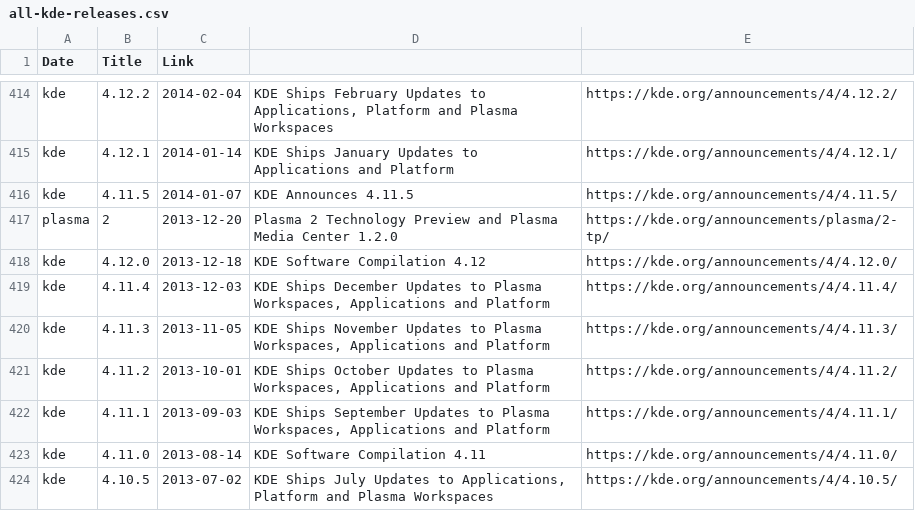
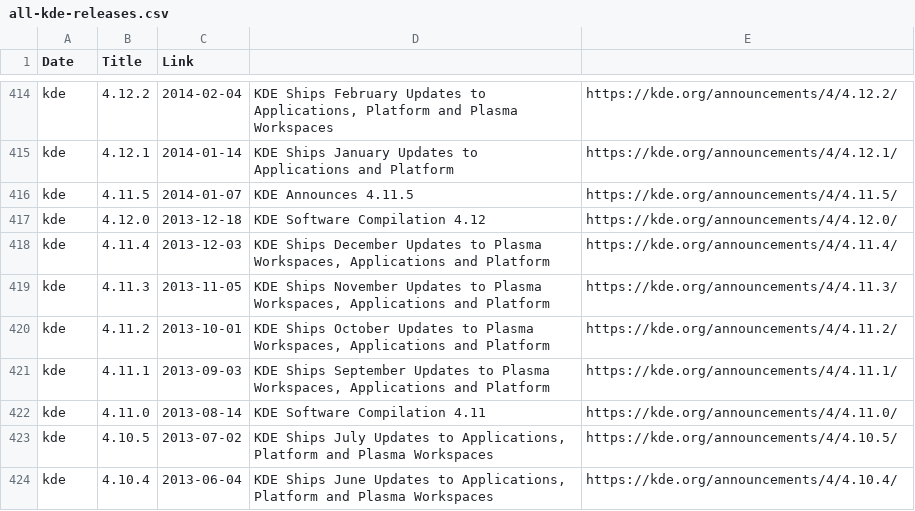
Before and after one commit to cornelius/kde-releases, a CSV file: all-kde-releases.csv, drawn as a sheet; only a part is shown, gaps mark what is left out; the shorter side is filled out with more unchanged rows; the diff names each change by its address in the sheet, - before the commit and + after, or states it on an @@ line.

Commit message:
Leave out Plasma preview

```diff
--- a/all-kde-releases.csv
+++ b/all-kde-releases.csv
-row 417: plasma | 2 | 2013-12-20 | Plasma 2 Technology Preview and Plasma Media Center 1.2.0 | https://kde.org/announcements/plasma/2-tp/
```
Also changed, not shown: 1 other file.
